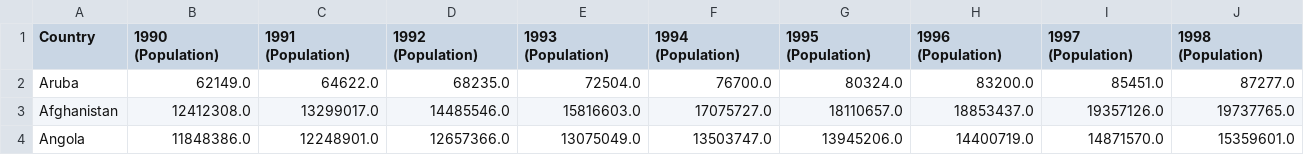
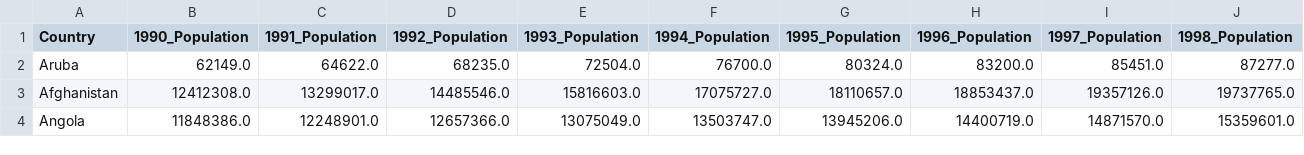
Before and after one commit to doppio-ristretto/military_spending_vs_gdp, a CSV file: cleanpopulation.csv, drawn as a sheet; only a part is shown; the diff covers the shown part only; the diff names each change by its address in the sheet, - before the commit and + after, or states it on an @@ line.

Commit message:
Fixed _population

```diff
--- a/cleanpopulation.csv
+++ b/cleanpopulation.csv
-B1: 1990 (Population)
+B1: 1990_Population
-C1: 1991 (Population)
+C1: 1991_Population
-D1: 1992 (Population)
+D1: 1992_Population
-E1: 1993 (Population)
+E1: 1993_Population
-F1: 1994 (Population)
+F1: 1994_Population
-G1: 1995 (Population)
+G1: 1995_Population
-H1: 1996 (Population)
+H1: 1996_Population
-I1: 1997 (Population)
+I1: 1997_Population
-J1: 1998 (Population)
+J1: 1998_Population
```
Also changed, not shown: 20 edited cells elsewhere in this file, 2 other files.
